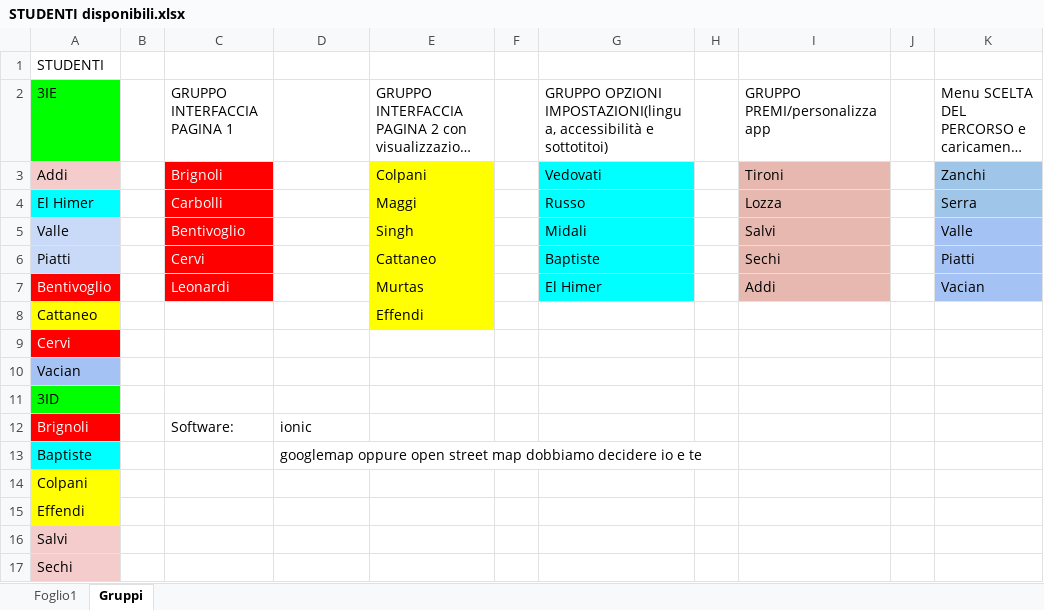
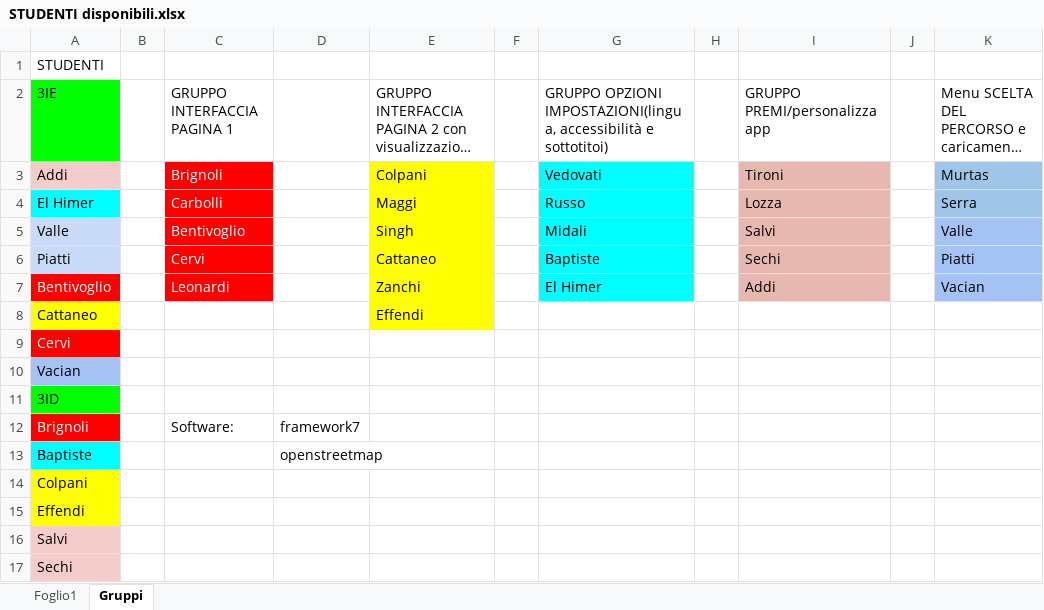
Before and after one commit to passoappasso/passoAppasso, an Excel workbook: STUDENTI disponibili.xlsx, sheet Gruppi, drawn as a sheet; only a part is shown; long unchanged cells end in …; values as stored, in another font and other column widths than the file's, no borders; the diff names each change by its address in the sheet, - before the commit and + after, or states it on an @@ line.

Commit message:
Update STUDENTI disponibili.xlsx

```diff
--- a/STUDENTI disponibili.xlsx (sheet Gruppi)
+++ b/STUDENTI disponibili.xlsx (sheet Gruppi)
-K3: Zanchi
+K3: Murtas
-E7: Murtas
+E7: Zanchi
-D12: ionic
+D12: framework7
-D13: googlemap oppure open street map dobbiamo decidere io e te
+D13: openstreetmap
```
